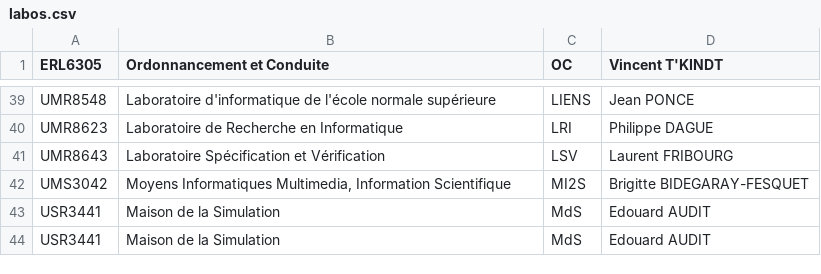
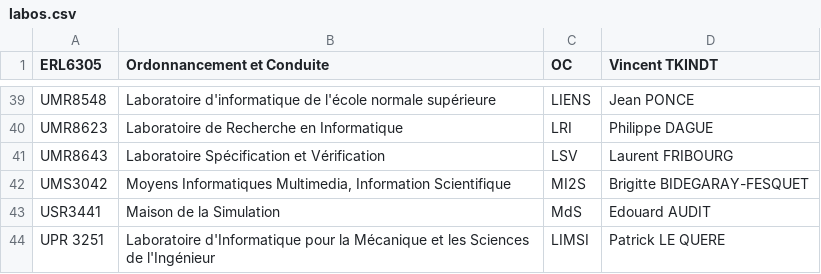
Before and after one commit to Numero7/Marmotte, a CSV file: uploads/labos.csv, drawn as a sheet; only a part is shown, gaps mark what is left out; removed rows and columns are numbered as before the commit, all else as after; the diff names each change by its address in the sheet, - before the commit and + after, or states it on an @@ line.

```diff
--- a/uploads/labos.csv
+++ b/uploads/labos.csv
-D1: Vincent T'KINDT
+D1: Vincent TKINDT
-row 44: USR3441 | Maison de la Simulation | MdS | Edouard AUDIT
+row 44: UPR 3251 | Laboratoire d'Informatique pour la Mécanique et les Sciences de l'Ingénieur | LIMSI | Patrick LE QUERE
```
Also changed, not shown: 10 other files.
